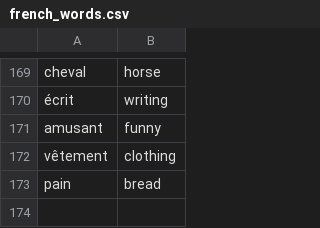
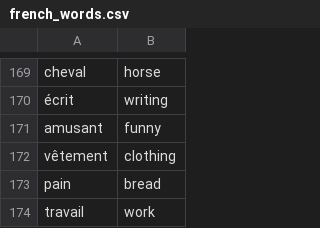
Before and after one commit to andervies/Flashy, a CSV file: data/french_words.csv, drawn as a sheet; only a part is shown, gaps mark what is left out.

Commit message:
Update french_words.csv

```diff
--- a/data/french_words.csv
+++ b/data/french_words.csv
@@ -173 +173,2 @@ vêtement,clothing
 pain,bread
+travail,work
```
